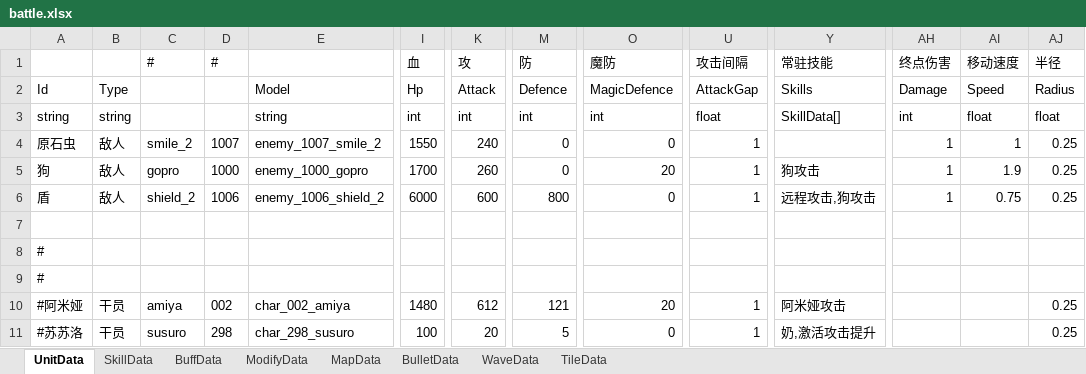
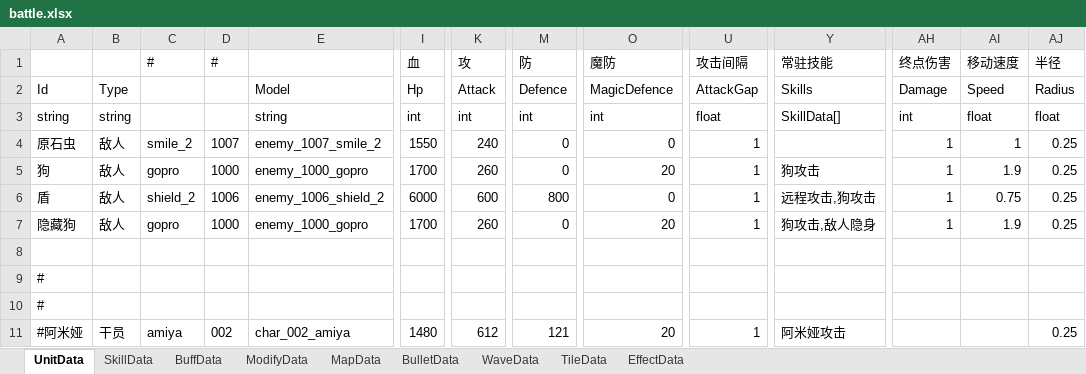
Before and after one commit to Mikez06/Arknight--, an Excel workbook: Excel/battle.xlsx, sheet UnitData, drawn as a sheet; only a part is shown, gaps mark what is left out; the shorter side is filled out with more unchanged rows; values as stored, in another font and other column widths than the file's, no borders; rows hold the shown columns only; the diff names each change by its address in the sheet, - before the commit and + after, or states it on an @@ line.

```diff
--- a/Excel/battle.xlsx (sheet UnitData)
+++ b/Excel/battle.xlsx (sheet UnitData)
+sheet tab: EffectData
+row 7: 隐藏狗 | 敌人 | gopro | 1000 | enemy_1000_gopro | 1700 | 260 | 0 | 20 | 1 | 狗攻击,敌人隐身 | 1 | 1.9 | 0.25
```
Also changed, not shown: sheet WaveData, sheet SkillData, sheet BuffData, 18 other files.
